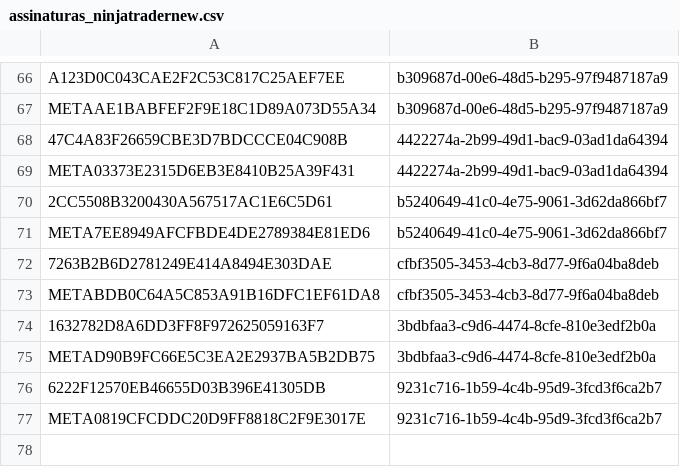
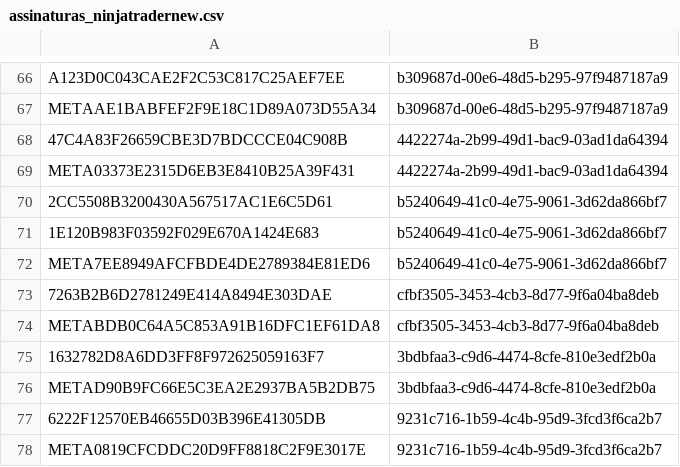
Before and after one commit to GammaGex/dados, a CSV file: assinaturas_ninjatradernew.csv, drawn as a sheet; only a part is shown, gaps mark what is left out; the diff names each change by its address in the sheet, - before the commit and + after, or states it on an @@ line.

Commit message:
Atualizacao de IDs - 17/10/2025 21:25:35

```diff
--- a/assinaturas_ninjatradernew.csv
+++ b/assinaturas_ninjatradernew.csv
+row 71: 1E120B983F03592F029E670A1424E683 | b5240649-41c0-4e75-9061-3d62da866bf7
```
